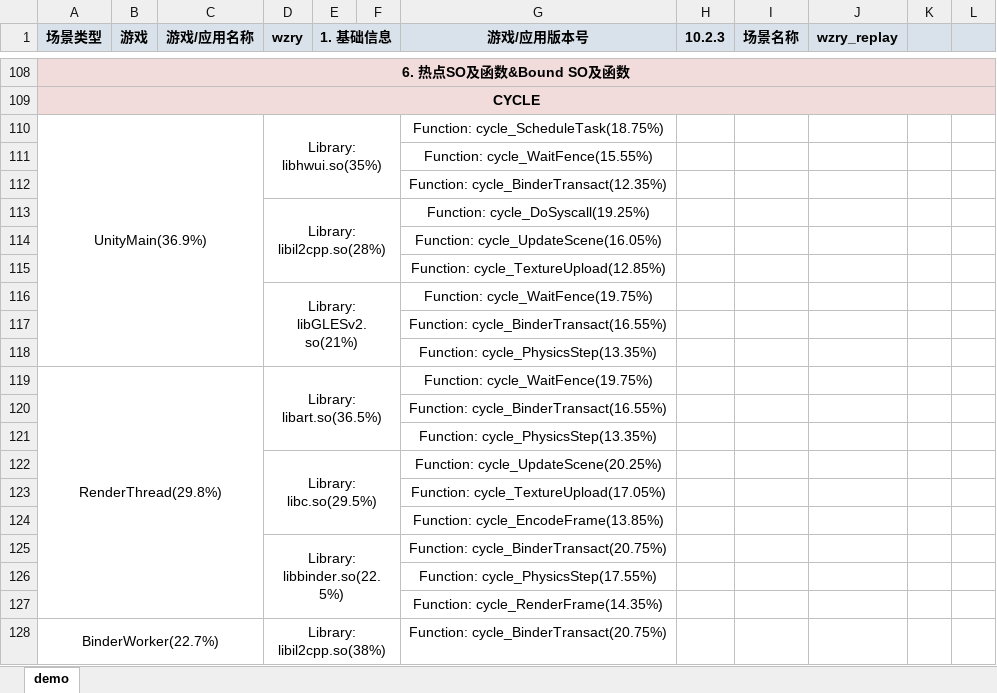
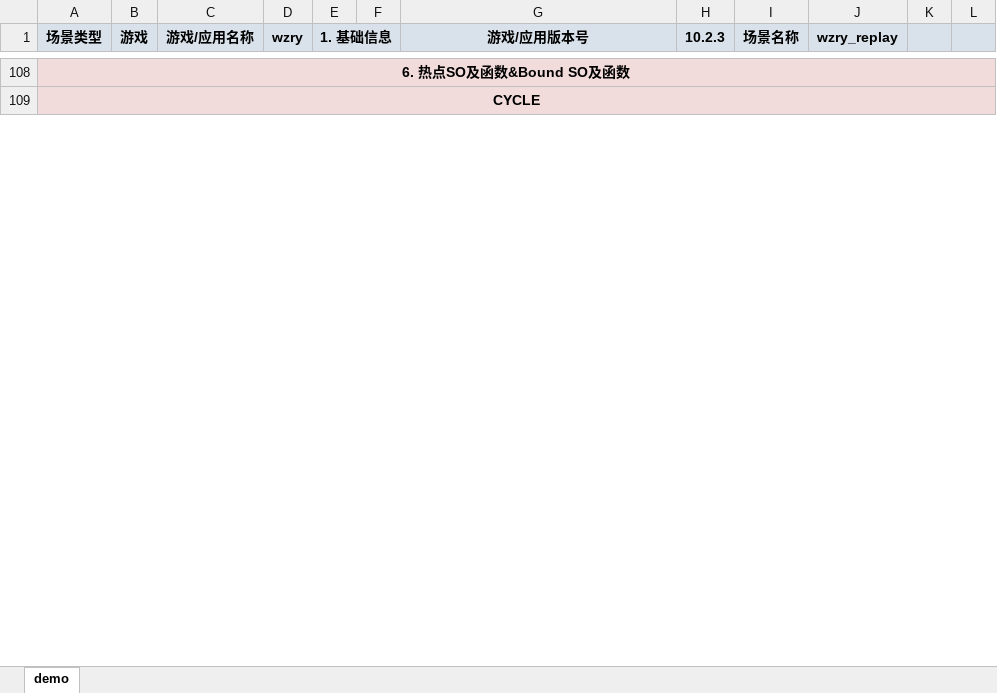
Before and after one commit to EI77885/CPU-Scenario-Library, an Excel workbook: source_data/01_game/wzry_replay/CPU测试场景库分析_wzry_replay.xlsx, sheet demo, drawn as a sheet; only a part is shown, gaps mark what is left out; values as stored, in another font and other column widths than the file's, no borders; charts and pictures not drawn; removed rows and columns are numbered as before the commit, all else as after; the diff covers the shown part only; the diff names each change by its address in the sheet, - before the commit and + after, or states it on an @@ line.

```diff
--- a/source_data/01_game/wzry_replay/CPU测试场景库分析_wzry_replay.xlsx (sheet demo)
+++ b/source_data/01_game/wzry_replay/CPU测试场景库分析_wzry_replay.xlsx (sheet demo)
-row 110: UnityMain(36.9%) |  |  | Library: libhwui.so(35%) |  |  | Function: cycle_ScheduleTask(18.75%)
-row 111:  |  |  |  |  |  | Function: cycle_WaitFence(15.55%)
-row 112:  |  |  |  |  |  | Function: cycle_BinderTransact(12.35%)
-row 113:  |  |  | Library: libil2cpp.so(28%) |  |  | Function: cycle_DoSyscall(19.25%)
-row 114:  |  |  |  |  |  | Function: cycle_UpdateScene(16.05%)
-row 115:  |  |  |  |  |  | Function: cycle_TextureUpload(12.85%)
-row 116:  |  |  | Library: libGLESv2.so(21%) |  |  | Function: cycle_WaitFence(19.75%)
-row 117:  |  |  |  |  |  | Function: cycle_BinderTransact(16.55%)
-row 118:  |  |  |  |  |  | Function: cycle_PhysicsStep(13.35%)
-row 119: RenderThread(29.8%) |  |  | Library: libart.so(36.5%) |  |  | Function: cycle_WaitFence(19.75%)
-row 120:  |  |  |  |  |  | Function: cycle_BinderTransact(16.55%)
-row 121:  |  |  |  |  |  | Function: cycle_PhysicsStep(13.35%)
-row 122:  |  |  | Library: libc.so(29.5%) |  |  | Function: cycle_UpdateScene(20.25%)
-row 123:  |  |  |  |  |  | Function: cycle_TextureUpload(17.05%)
-row 124:  |  |  |  |  |  | Function: cycle_EncodeFrame(13.85%)
-row 125:  |  |  | Library: libbinder.so(22.5%) |  |  | Function: cycle_BinderTransact(20.75%)
-row 126:  |  |  |  |  |  | Function: cycle_PhysicsStep(17.55%)
-row 127:  |  |  |  |  |  | Function: cycle_RenderFrame(14.35%)
-row 128: BinderWorker(22.7%) |  |  | Library: libil2cpp.so(38%) |  |  | Function: cycle_BinderTransact(20.75%)
```
Also changed, not shown: 82 added rows, 63 removed rows, 118 edited cells, cell formats and merged cells elsewhere in this sheet, source_data/01_game/qqfeiche_replay/CPU测试场景库分析_qqfeiche_replay.xlsx, source_data/02_app/douyin_video/CPU测试场景库分析_douyin_video.xlsx, 14 other files.
